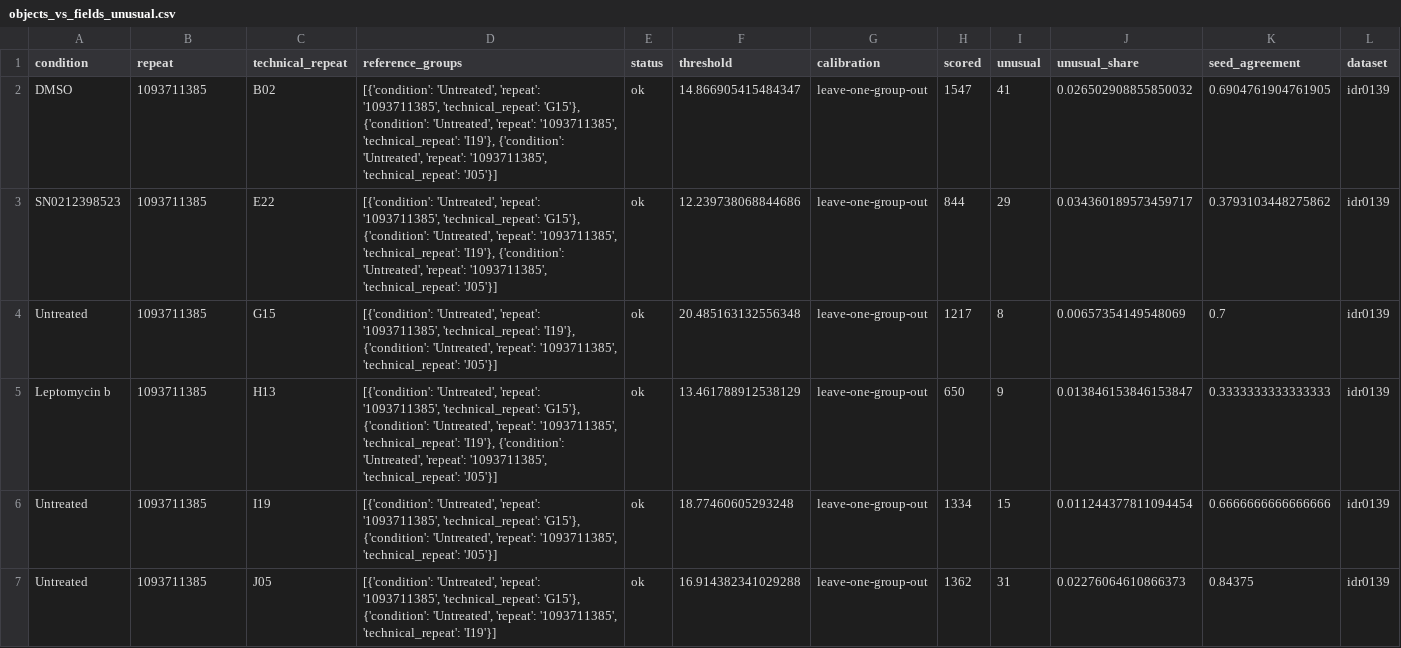
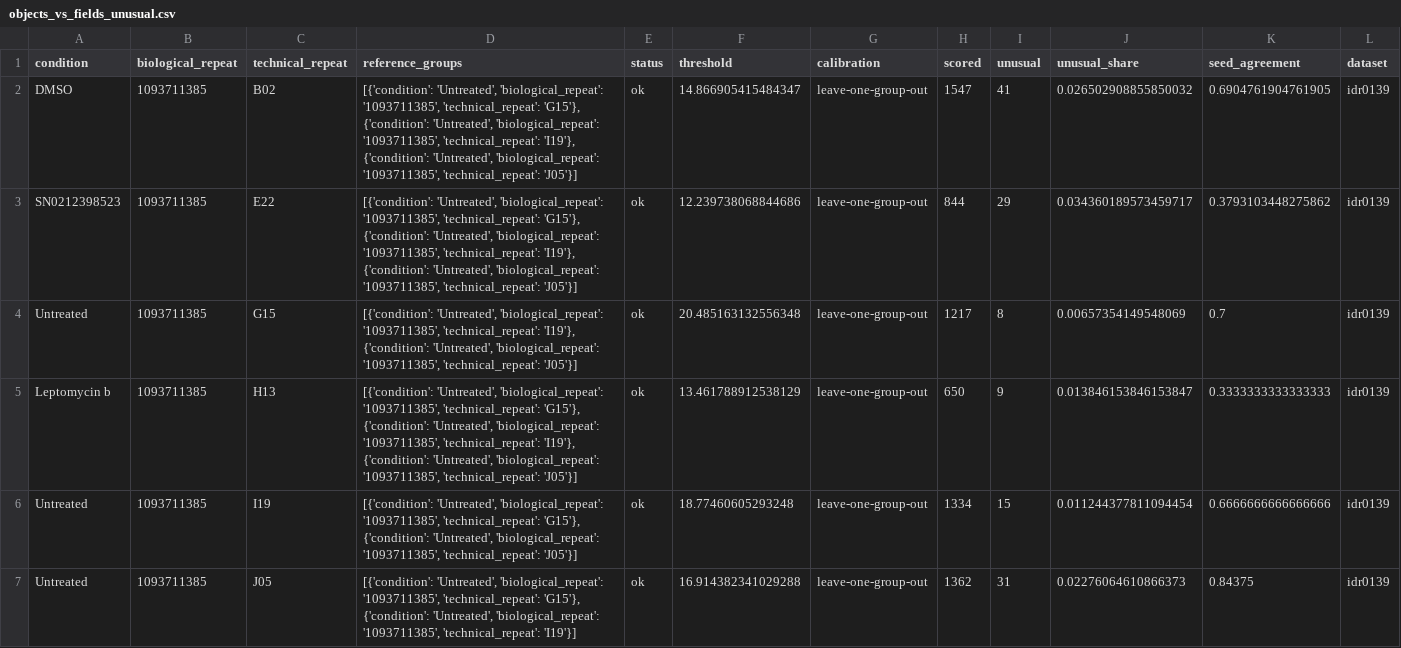
Before and after one commit to CellMigrationLab/MorphoCoverage, a CSV file: data/crick_idr/results/objects_vs_fields_unusual.csv, drawn as a sheet; only a part is shown; the diff covers the shown part only.

```diff
--- a/data/crick_idr/results/objects_vs_fields_unusual.csv
+++ b/data/crick_idr/results/objects_vs_fields_unusual.csv
@@ -1,7 +1,7 @@
-condition,repeat,technical_repeat,reference_groups,status,threshold,calibration,scored,unusual,unusual_share,seed_agreement,dataset
-DMSO,1093711385,B02,"[{'condition': 'Untreated', 'repeat': '1093711385', 'technical_repeat': 'G15'}, {'condition': 'Untreated', 'repeat': '1093711385', 'technical_repeat': 'I19'}, {'condition': 'Untreated', 'repeat': '1093711385', 'technical_repeat': 'J05'}]",ok,14.866905415484347,leave-one-group-out,1547,41,0.026502908855850032,0.6904761904761905,idr0139
-SN0212398523,1093711385,E22,"[{'condition': 'Untreated', 'repeat': '1093711385', 'technical_repeat': 'G15'}, {'condition': 'Untreated', 'repeat': '1093711385', 'technical_repeat': 'I19'}, {'condition': 'Untreated', 'repeat': '1093711385', 'technical_repeat': 'J05'}]",ok,12.239738068844686,leave-one-group-out,844,29,0.034360189573459717,0.3793103448275862,idr0139
-Untreated,1093711385,G15,"[{'condition': 'Untreated', 'repeat': '1093711385', 'technical_repeat': 'I19'}, {'condition': 'Untreated', 'repeat': '1093711385', 'technical_repeat': 'J05'}]",ok,20.485163132556348,leave-one-group-out,1217,8,0.00657354149548069,0.7,idr0139
-Leptomycin b,1093711385,H13,"[{'condition': 'Untreated', 'repeat': '1093711385', 'technical_repeat': 'G15'}, {'condition': 'Untreated', 'repeat': '1093711385', 'technical_repeat': 'I19'}, {'condition': 'Untreated', 'repeat': '1093711385', 'technical_repeat': 'J05'}]",ok,13.461788912538129,leave-one-group-out,650,9,0.013846153846153847,0.3333333333333333,idr0139
-Untreated,1093711385,I19,"[{'condition': 'Untreated', 'repeat': '1093711385', 'technical_repeat': 'G15'}, {'condition': 'Untreated', 'repeat': '1093711385', 'technical_repeat': 'J05'}]",ok,18.77460605293248,leave-one-group-out,1334,15,0.011244377811094454,0.6666666666666666,idr0139
-Untreated,1093711385,J05,"[{'condition': 'Untreated', 'repeat': '1093711385', 'technical_repeat': 'G15'}, {'condition': 'Untreated', 'repeat': '1093711385', 'technical_repeat': 'I19'}]",ok,16.914382341029288,leave-one-group-out,1362,31,0.02276064610866373,0.84375,idr0139
+condition,biological_repeat,technical_repeat,reference_groups,status,threshold,calibration,scored,unusual,unusual_share,seed_agreement,dataset
+DMSO,1093711385,B02,"[{'condition': 'Untreated', 'biological_repeat': '1093711385', 'technical_repeat': 'G15'}, {'condition': 'Untreated', 'biological_repeat': '1093711385', 'technical_repeat': 'I19'}, {'condition': 'Untreated', 'biological_repeat': '1093711385', 'technical_repeat': 'J05'}]",ok,14.866905415484347,leave-one-group-out,1547,41,0.026502908855850032,0.6904761904761905,idr0139
+SN0212398523,1093711385,E22,"[{'condition': 'Untreated', 'biological_repeat': '1093711385', 'technical_repeat': 'G15'}, {'condition': 'Untreated', 'biological_repeat': '1093711385', 'technical_repeat': 'I19'}, {'condition': 'Untreated', 'biological_repeat': '1093711385', 'technical_repeat': 'J05'}]",ok,12.239738068844686,leave-one-group-out,844,29,0.034360189573459717,0.3793103448275862,idr0139
+Untreated,1093711385,G15,"[{'condition': 'Untreated', 'biological_repeat': '1093711385', 'technical_repeat': 'I19'}, {'condition': 'Untreated', 'biological_repeat': '1093711385', 'technical_repeat': 'J05'}]",ok,20.485163132556348,leave-one-group-out,1217,8,0.00657354149548069,0.7,idr0139
+Leptomycin b,1093711385,H13,"[{'condition': 'Untreated', 'biological_repeat': '1093711385', 'technical_repeat': 'G15'}, {'condition': 'Untreated', 'biological_repeat': '1093711385', 'technical_repeat': 'I19'}, {'condition': 'Untreated', 'biological_repeat': '1093711385', 'technical_repeat': 'J05'}]",ok,13.461788912538129,leave-one-group-out,650,9,0.013846153846153847,0.3333333333333333,idr0139
+Untreated,1093711385,I19,"[{'condition': 'Untreated', 'biological_repeat': '1093711385', 'technical_repeat': 'G15'}, {'condition': 'Untreated', 'biological_repeat': '1093711385', 'technical_repeat': 'J05'}]",ok,18.77460605293248,leave-one-group-out,1334,15,0.011244377811094454,0.6666666666666666,idr0139
+Untreated,1093711385,J05,"[{'condition': 'Untreated', 'biological_repeat': '1093711385', 'technical_repeat': 'G15'}, {'condition': 'Untreated', 'biological_repeat': '1093711385', 'technical_repeat': 'I19'}]",ok,16.914382341029288,leave-one-group-out,1362,31,0.02276064610866373,0.84375,idr0139
```
Also changed, not shown: 16 edited cells elsewhere in this file, data/crick_idr/results/adequacy_idr0028.csv, data/crick_idr/results/contrast_idr0028.csv, 22 other files.
